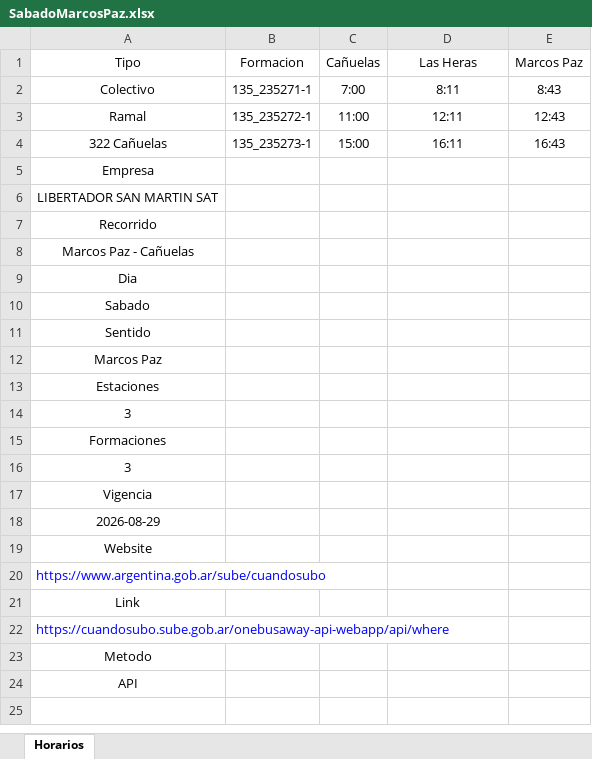
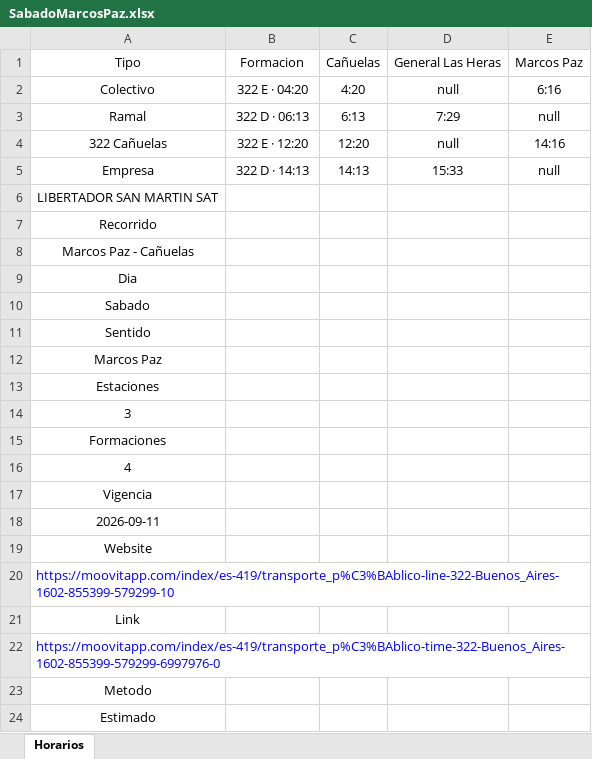
Before and after one commit to SolarisPKN/SolarisPKN-Transport, an Excel workbook: Horarios/Colectivos/322-Canuelas/SabadoMarcosPaz.xlsx, sheet Horarios, drawn as a sheet; values as stored, in another font and other column widths than the file's, no borders; table styles not drawn; the diff names each change by its address in the sheet, - before the commit and + after, or states it on an @@ line.

```diff
--- a/Horarios/Colectivos/322-Canuelas/SabadoMarcosPaz.xlsx (sheet Horarios)
+++ b/Horarios/Colectivos/322-Canuelas/SabadoMarcosPaz.xlsx (sheet Horarios)
-D1: Las Heras
+D1: General Las Heras
-B2: 135_235271-1
+B2: 322 E · 04:20
-C2: 7:00
+C2: 4:20
-D2: 8:11
+D2: null
-E2: 8:43
+E2: 6:16
-B3: 135_235272-1
+B3: 322 D · 06:13
-C3: 11:00
+C3: 6:13
-D3: 12:11
+D3: 7:29
-E3: 12:43
+E3: null
-B4: 135_235273-1
+B4: 322 E · 12:20
-C4: 15:00
+C4: 12:20
-D4: 16:11
+D4: null
-E4: 16:43
+E4: 14:16
-B5: (empty)
+B5: 322 D · 14:13
-C5: (empty)
+C5: 14:13
-D5: (empty)
+D5: 15:33
-E5: (empty)
+E5: null
-A16: 3
+A16: 4
-A18: 2026-08-29
+A18: 2026-09-11
-A20: https://www.argentina.gob.ar/sube/cuandosubo
+A20: https://moovitapp.com/index/es-419/transporte_p%C3%BAblico-line-322-Buenos_Aires-1602-855399-579299-10
-A22: https://cuandosubo.sube.gob.ar/onebusaway-api-webapp/api/where
+A22: https://moovitapp.com/index/es-419/transporte_p%C3%BAblico-time-322-Buenos_Aires-1602-855399-579299-6997976-0
-A24: API
+A24: Estimado
```
Also changed, not shown: Horarios/Colectivos/322-Canuelas/DomingoCanuelas.xlsx, Horarios/Colectivos/322-Canuelas/LaboralCanuelas.xlsx, 23 other files.
